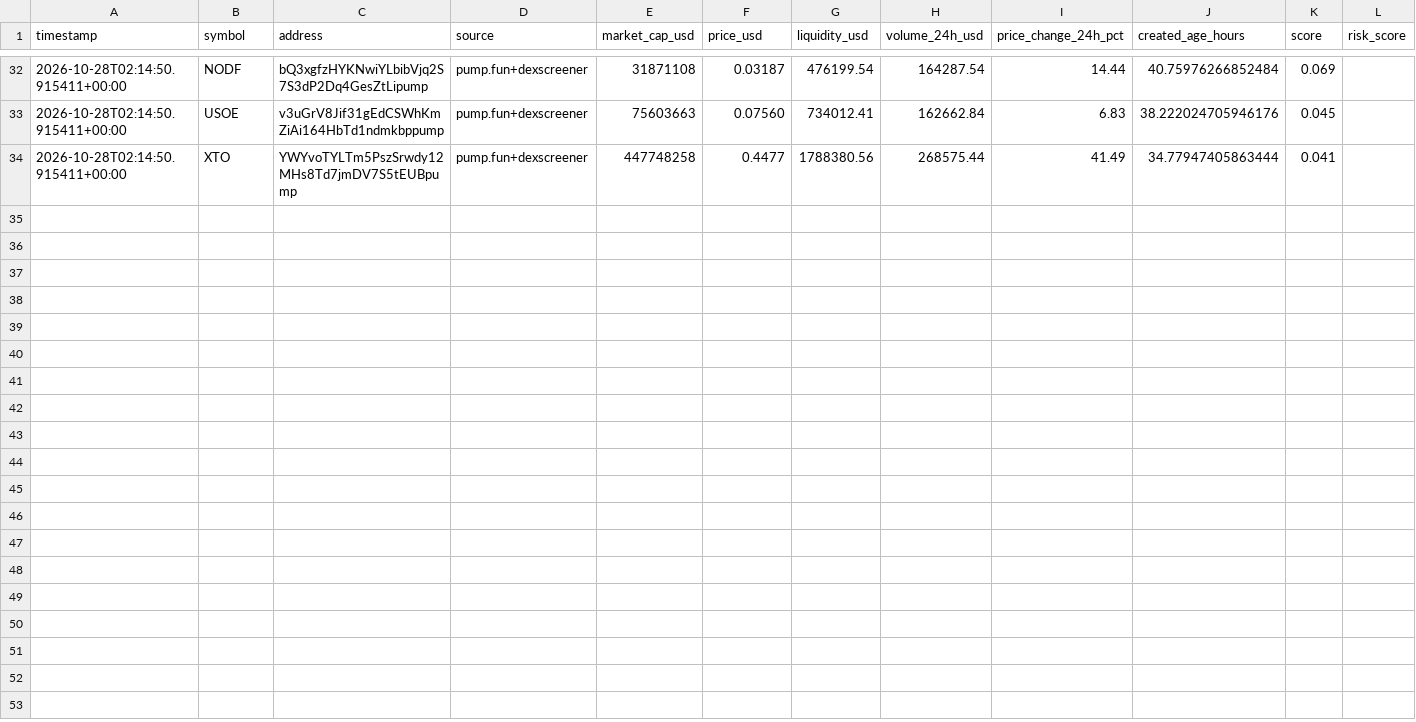
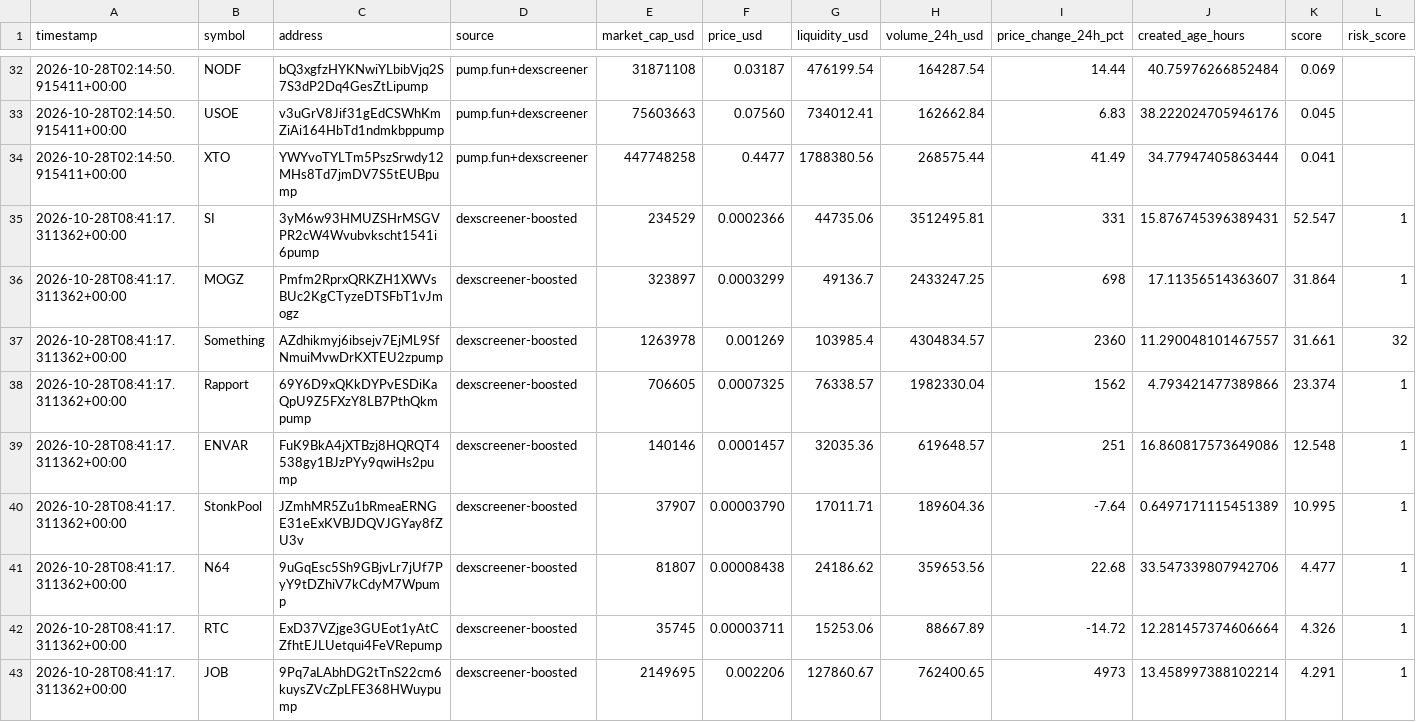
Before and after one commit to indality/MemeRadar, a CSV file: data/log_20261028.csv, drawn as a sheet; only a part is shown, gaps mark what is left out; rows hold the shown columns only; the diff names each change by its address in the sheet, - before the commit and + after, or states it on an @@ line.

Commit message:
update trend data 2026-10-28T08:41:17Z

```diff
--- a/data/log_20261028.csv
+++ b/data/log_20261028.csv
+row 35: 2026-10-28T08:41:17.311362+00:00 | SI | 3yM6w93HMUZSHrMSGVPR2cW4Wvubvkscht1541i6pump | dexscreener-boosted | 234529 | 0.0002366 | 44735.06 | 3512495.81 | 331 | 15.876745396389431 | 52.547 | 1
+row 36: 2026-10-28T08:41:17.311362+00:00 | MOGZ | Pmfm2RprxQRKZH1XWVsBUc2KgCTyzeDTSFbT1vJmogz | dexscreener-boosted | 323897 | 0.0003299 | 49136.7 | 2433247.25 | 698 | 17.11356514363607 | 31.864 | 1
+row 37: 2026-10-28T08:41:17.311362+00:00 | Something | AZdhikmyj6ibsejv7EjML9SfNmuiMvwDrKXTEU2zpump | dexscreener-boosted | 1263978 | 0.001269 | 103985.4 | 4304834.57 | 2360 | 11.290048101467557 | 31.661 | 32
+row 38: 2026-10-28T08:41:17.311362+00:00 | Rapport | 69Y6D9xQKkDYPvESDiKaQpU9Z5FXzY8LB7PthQkmpump | dexscreener-boosted | 706605 | 0.0007325 | 76338.57 | 1982330.04 | 1562 | 4.793421477389866 | 23.374 | 1
+row 39: 2026-10-28T08:41:17.311362+00:00 | ENVAR | FuK9BkA4jXTBzj8HQRQT4538gy1BJzPYy9qwiHs2pump | dexscreener-boosted | 140146 | 0.0001457 | 32035.36 | 619648.57 | 251 | 16.860817573649086 | 12.548 | 1
+row 40: 2026-10-28T08:41:17.311362+00:00 | StonkPool | JZmhMR5Zu1bRmeaERNGE31eExKVBJDQVJGYay8fZU3v | dexscreener-boosted | 37907 | 0.00003790 | 17011.71 | 189604.36 | -7.64 | 0.6497171115451389 | 10.995 | 1
+row 41: 2026-10-28T08:41:17.311362+00:00 | N64 | 9uGqEsc5Sh9GBjvLr7jUf7PyY9tDZhiV7kCdyM7Wpump | dexscreener-boosted | 81807 | 0.00008438 | 24186.62 | 359653.56 | 22.68 | 33.547339807942706 | 4.477 | 1
+row 42: 2026-10-28T08:41:17.311362+00:00 | RTC | ExD37VZjge3GUEot1yAtCZfhtEJLUetqui4FeVRepump | dexscreener-boosted | 35745 | 0.00003711 | 15253.06 | 88667.89 | -14.72 | 12.281457374606664 | 4.326 | 1
+row 43: 2026-10-28T08:41:17.311362+00:00 | JOB | 9Pq7aLAbhDG2tTnS22cm6kuysZVcZpLFE368HWuypump | dexscreener-boosted | 2149695 | 0.002206 | 127860.67 | 762400.65 | 4973 | 13.458997388102214 | 4.291 | 1
```
Also changed, not shown: 1 other file.
